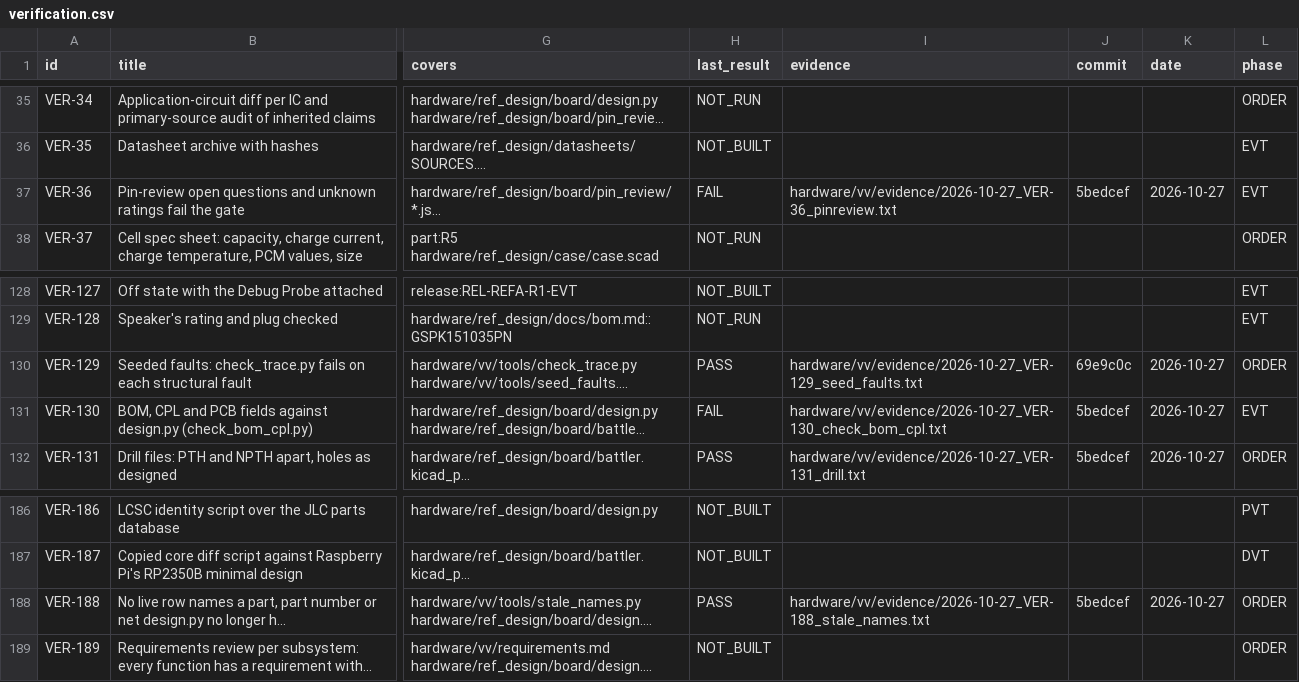
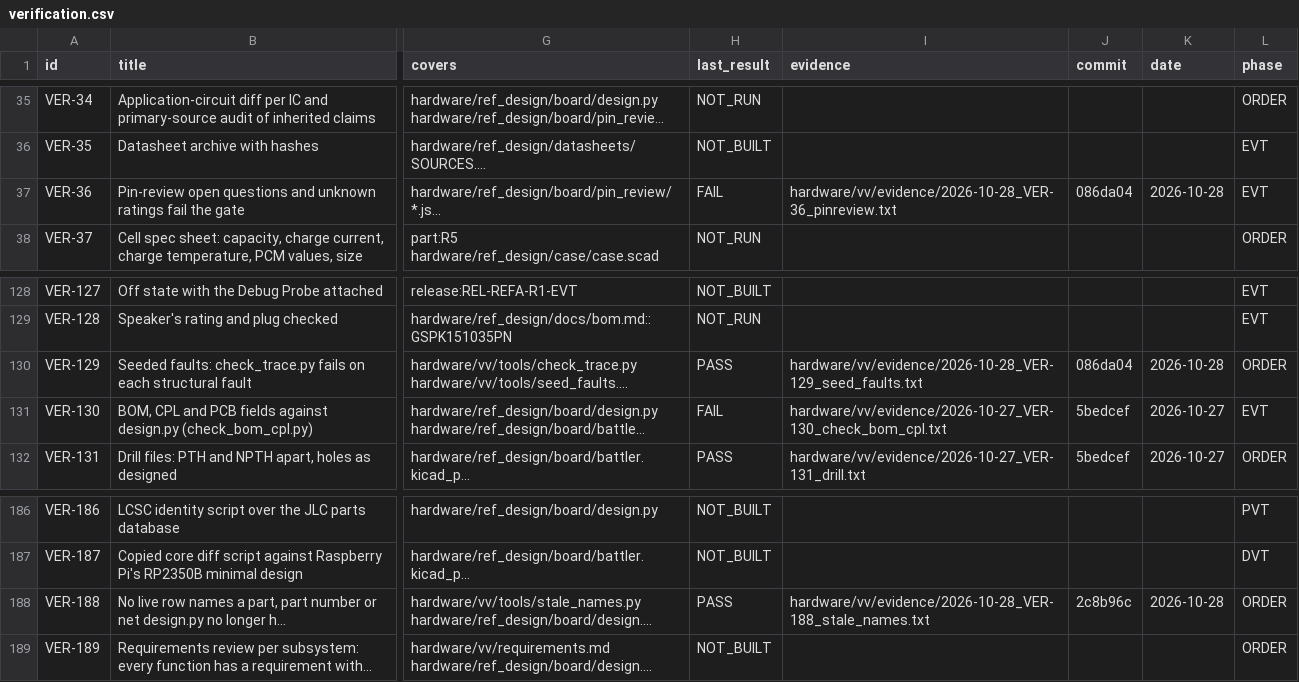
Before and after one commit to alex-berliner/mega_blastoise, a CSV file: hardware/vv/verification.csv, drawn as a sheet; only a part is shown, gaps mark what is left out; long unchanged cells end in …; the diff names each change by its address in the sheet, - before the commit and + after, or states it on an @@ line.

```diff
--- a/hardware/vv/verification.csv
+++ b/hardware/vv/verification.csv
-I37 (evidence): hardware/vv/evidence/2026-10-27_VER-36_pinreview.txt
+I37 (evidence): hardware/vv/evidence/2026-10-28_VER-36_pinreview.txt
-J37 (commit): 5bedcef
+J37 (commit): 086da04
-K37 (date): 2026-10-27
+K37 (date): 2026-10-28
-I130 (evidence): hardware/vv/evidence/2026-10-27_VER-129_seed_faults.txt
+I130 (evidence): hardware/vv/evidence/2026-10-28_VER-129_seed_faults.txt
-J130 (commit): 69e9c0c
+J130 (commit): 086da04
-K130 (date): 2026-10-27
+K130 (date): 2026-10-28
-I188 (evidence): hardware/vv/evidence/2026-10-27_VER-188_stale_names.txt
+I188 (evidence): hardware/vv/evidence/2026-10-28_VER-188_stale_names.txt
-J188 (commit): 5bedcef
+J188 (commit): 2c8b96c
-K188 (date): 2026-10-27
+K188 (date): 2026-10-28
```
Also changed, not shown: 4 other files.
